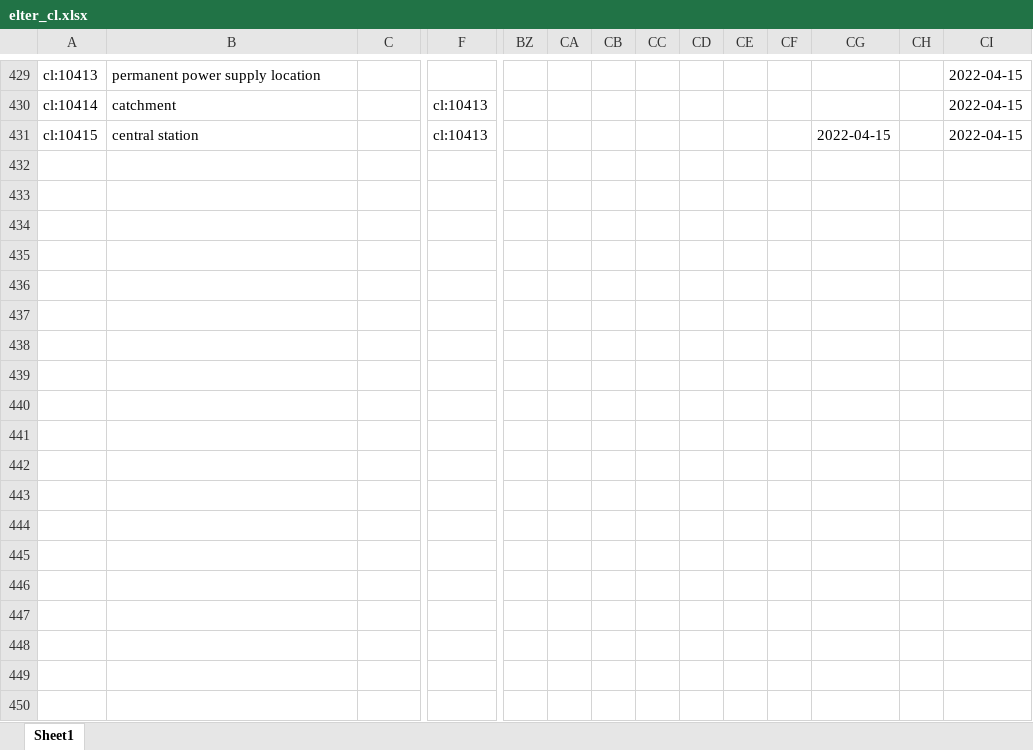
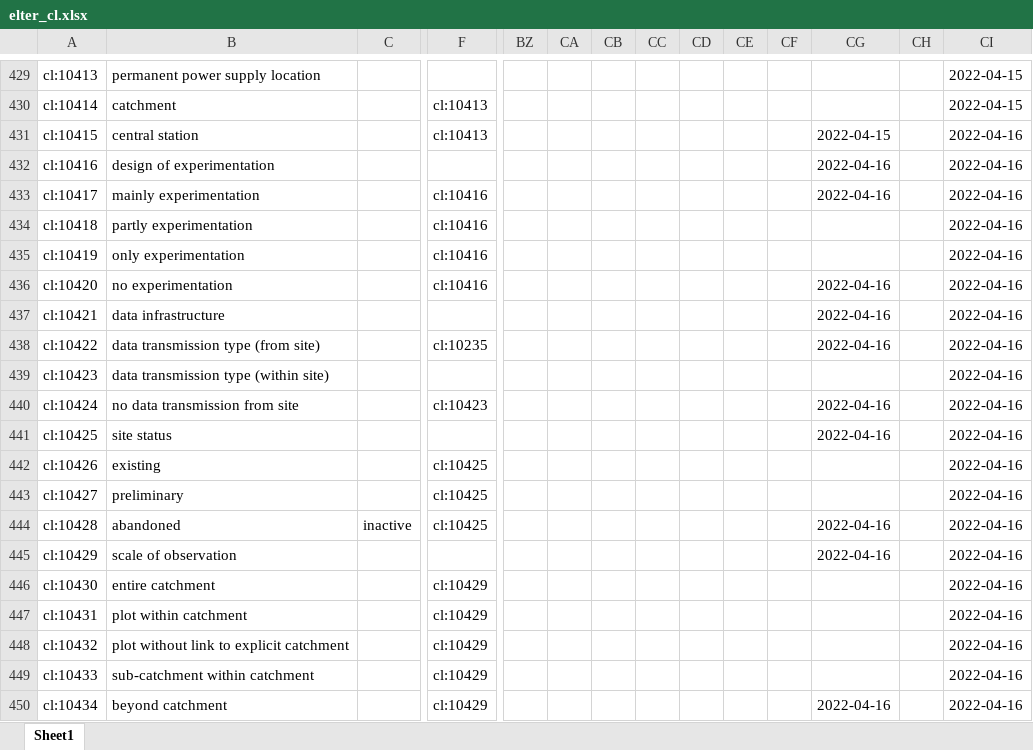
Before and after one commit to LTER-Europe/eLTER_CL, an Excel workbook: elter_cl.xlsx, sheet Sheet1, drawn as a sheet; only a part is shown, gaps mark what is left out; values as stored, in another font and other column widths than the file's, no borders; rows hold the shown columns only; the diff covers the shown part only; the diff names each change by its address in the sheet, - before the commit and + after, or states it on an @@ line.

```diff
--- a/elter_cl.xlsx (sheet Sheet1)
+++ b/elter_cl.xlsx (sheet Sheet1)
-CI431: 2022-04-15
+CI431: 2022-04-16
+row 432: cl:10416 | design of experimentation |  |  |  |  |  |  |  |  |  | 2022-04-16 |  | 2022-04-16
+row 433: cl:10417 | mainly experimentation |  | cl:10416 |  |  |  |  |  |  |  | 2022-04-16 |  | 2022-04-16
+row 434: cl:10418 | partly experimentation |  | cl:10416 |  |  |  |  |  |  |  |  |  | 2022-04-16
+row 435: cl:10419 | only experimentation |  | cl:10416 |  |  |  |  |  |  |  |  |  | 2022-04-16
+row 436: cl:10420 | no experimentation |  | cl:10416 |  |  |  |  |  |  |  | 2022-04-16 |  | 2022-04-16
+row 437: cl:10421 | data infrastructure |  |  |  |  |  |  |  |  |  | 2022-04-16 |  | 2022-04-16
+row 438: cl:10422 | data transmission type (from site) |  | cl:10235 |  |  |  |  |  |  |  | 2022-04-16 |  | 2022-04-16
+row 439: cl:10423 | data transmission type (within site) |  |  |  |  |  |  |  |  |  |  |  | 2022-04-16
+row 440: cl:10424 | no data transmission from site |  | cl:10423 |  |  |  |  |  |  |  | 2022-04-16 |  | 2022-04-16
+row 441: cl:10425 | site status |  |  |  |  |  |  |  |  |  | 2022-04-16 |  | 2022-04-16
+row 442: cl:10426 | existing |  | cl:10425 |  |  |  |  |  |  |  |  |  | 2022-04-16
+row 443: cl:10427 | preliminary |  | cl:10425 |  |  |  |  |  |  |  |  |  | 2022-04-16
+row 444: cl:10428 | abandoned | inactive | cl:10425 |  |  |  |  |  |  |  | 2022-04-16 |  | 2022-04-16
+row 445: cl:10429 | scale of observation |  |  |  |  |  |  |  |  |  | 2022-04-16 |  | 2022-04-16
+row 446: cl:10430 | entire catchment |  | cl:10429 |  |  |  |  |  |  |  |  |  | 2022-04-16
+row 447: cl:10431 | plot within catchment |  | cl:10429 |  |  |  |  |  |  |  |  |  | 2022-04-16
+row 448: cl:10432 | plot without link to explicit catchment |  | cl:10429 |  |  |  |  |  |  |  |  |  | 2022-04-16
+row 449: cl:10433 | sub-catchment within catchment |  | cl:10429 |  |  |  |  |  |  |  |  |  | 2022-04-16
+row 450: cl:10434 | beyond catchment |  | cl:10429 |  |  |  |  |  |  |  | 2022-04-16 |  | 2022-04-16
```
Also changed, not shown: 15 added rows and 114 edited cells elsewhere in this sheet, 4 other files.
